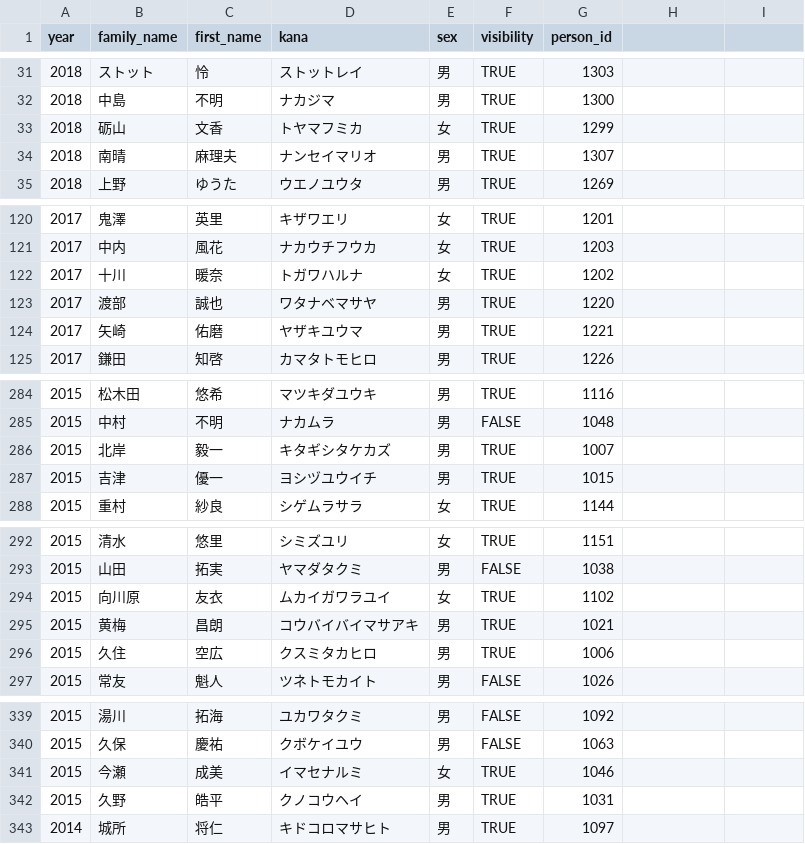
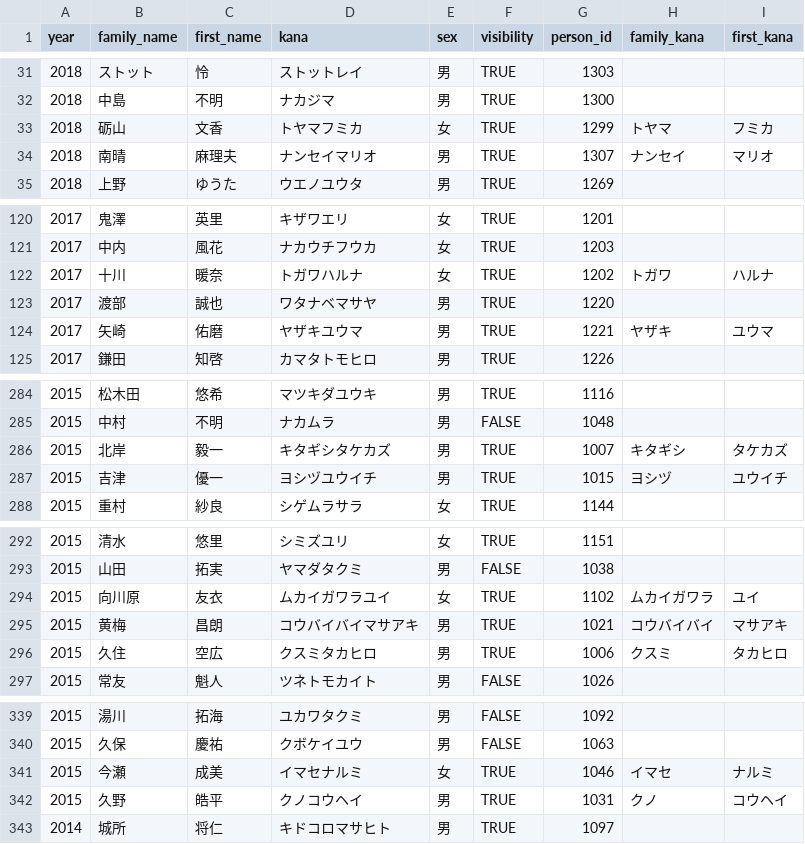
Before and after one commit to progrunner17/honomara_web_env, a CSV file: notebooks/member.csv, drawn as a sheet; only a part is shown, gaps mark what is left out; the diff covers the shown part only.

```diff
--- a/notebooks/member.csv
+++ b/notebooks/member.csv
@@ -1 +1 @@
-year,family_name,first_name,kana,sex,visibility,person_id
+year,family_name,first_name,kana,sex,visibility,person_id,family_kana,first_kana
@@ -32,4 +32,4 @@ year,family_name,first_name,kana,sex,visibility,person_id
 2018,中島,不明,ナカジマ,男,TRUE,1300
-2018,砺山,文香,トヤマフミカ,女,TRUE,1299
-2018,南晴,麻理夫,ナンセイマリオ,男,TRUE,1307
+2018,砺山,文香,トヤマフミカ,女,TRUE,1299,トヤマ,フミカ
+2018,南晴,麻理夫,ナンセイマリオ,男,TRUE,1307,ナンセイ,マリオ
 2018,上野,ゆうた,ウエノユウタ,男,TRUE,1269
@@ -121,5 +121,5 @@ year,family_name,first_name,kana,sex,visibility,person_id
 2017,中内,風花,ナカウチフウカ,女,TRUE,1203
-2017,十川,暖奈,トガワハルナ,女,TRUE,1202
+2017,十川,暖奈,トガワハルナ,女,TRUE,1202,トガワ,ハルナ
 2017,渡部,誠也,ワタナベマサヤ,男,TRUE,1220
-2017,矢崎,佑磨,ヤザキユウマ,男,TRUE,1221
+2017,矢崎,佑磨,ヤザキユウマ,男,TRUE,1221,ヤザキ,ユウマ
 2017,鎌田,知啓,カマタトモヒロ,男,TRUE,1226
@@ -285,4 +285,4 @@ year,family_name,first_name,kana,sex,visibility,person_id
 2015,中村,不明,ナカムラ,男,FALSE,1048
-2015,北岸,毅一,キタギシタケカズ,男,TRUE,1007
-2015,吉津,優一,ヨシヅユウイチ,男,TRUE,1015
+2015,北岸,毅一,キタギシタケカズ,男,TRUE,1007,キタギシ,タケカズ
+2015,吉津,優一,ヨシヅユウイチ,男,TRUE,1015,ヨシヅ,ユウイチ
 2015,重村,紗良,シゲムラサラ,女,TRUE,1144
@@ -293,5 +293,5 @@ year,family_name,first_name,kana,sex,visibility,person_id
 2015,山田,拓実,ヤマダタクミ,男,FALSE,1038
-2015,向川原,友衣,ムカイガワラユイ,女,TRUE,1102
-2015,黄梅,昌朗,コウバイバイマサアキ,男,TRUE,1021
-2015,久住,空広,クスミタカヒロ,男,TRUE,1006
+2015,向川原,友衣,ムカイガワラユイ,女,TRUE,1102,ムカイガワラ,ユイ
+2015,黄梅,昌朗,コウバイバイマサアキ,男,TRUE,1021,コウバイバイ,マサアキ
+2015,久住,空広,クスミタカヒロ,男,TRUE,1006, クスミ,タカヒロ
 2015,常友,魁人,ツネトモカイト,男,FALSE,1026
@@ -340,4 +340,4 @@ year,family_name,first_name,kana,sex,visibility,person_id
 2015,久保,慶祐,クボケイユウ,男,FALSE,1063
-2015,今瀬,成美,イマセナルミ,女,TRUE,1046
-2015,久野,皓平,クノコウヘイ,男,TRUE,1031
+2015,今瀬,成美,イマセナルミ,女,TRUE,1046,イマセ,ナルミ
+2015,久野,皓平,クノコウヘイ,男,TRUE,1031,クノ,コウヘイ
 2014,城所,将仁,キドコロマサヒト,男,TRUE,1097
```
Also changed, not shown: 16 edited cells elsewhere in this file, 6 other files.
